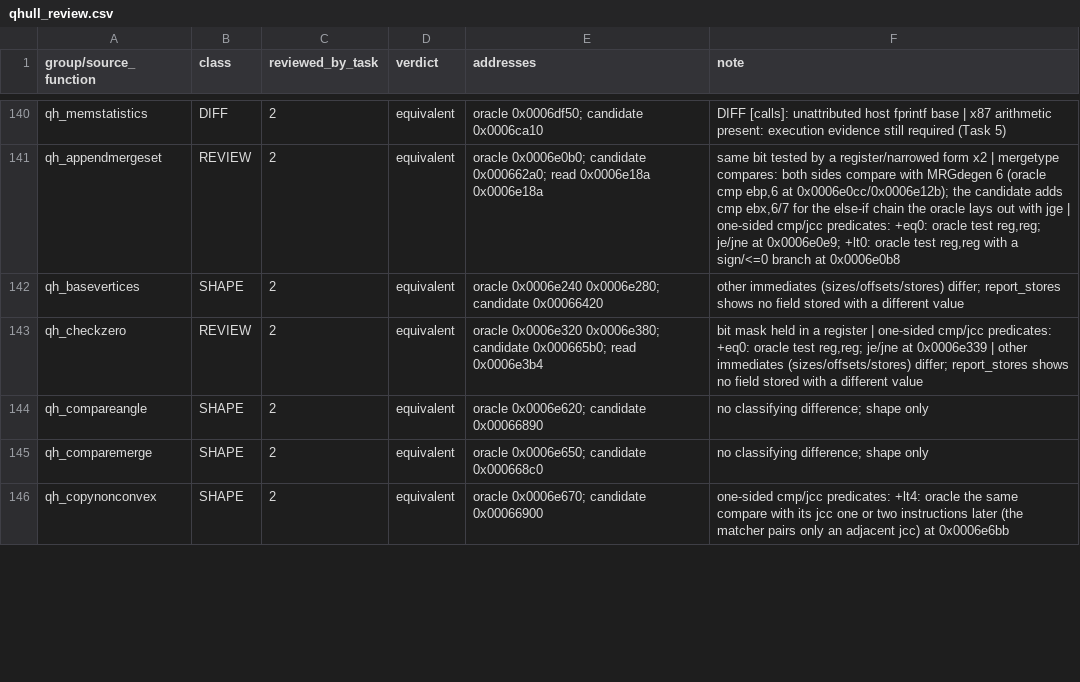
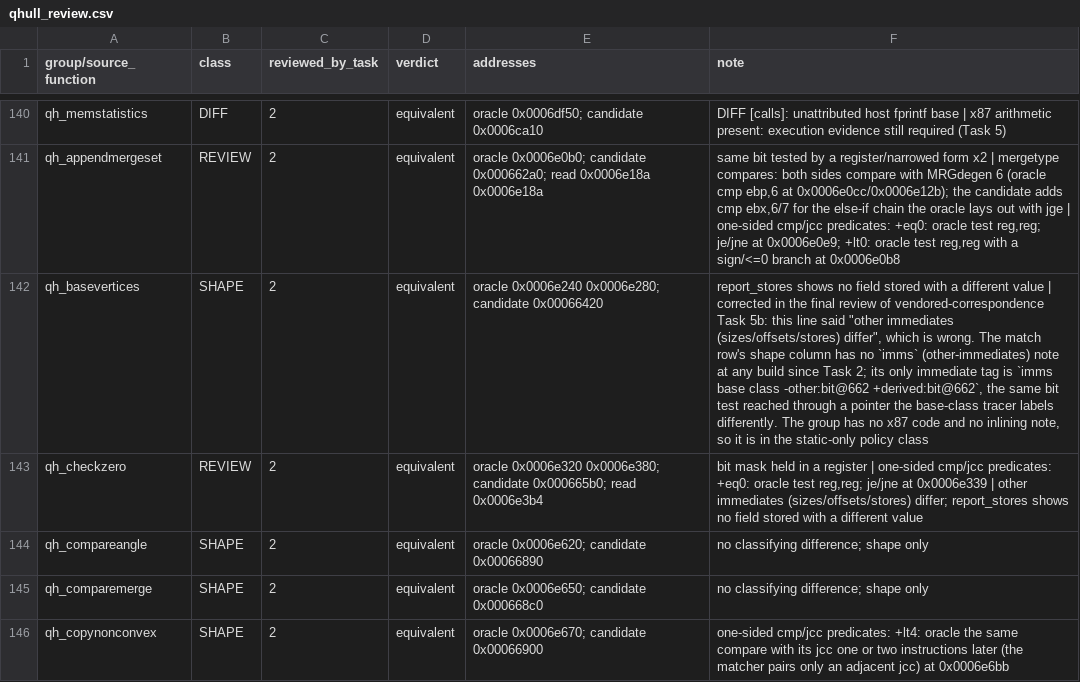
Before and after one commit to raynorpat/Novodex, a CSV file: docs/reconstruction/novodex-physics/evidence/phase4-third-party-map/qhull_review.csv, drawn as a sheet; only a part is shown, gaps mark what is left out; the diff names each change by its address in the sheet, - before the commit and + after, or states it on an @@ line.

```diff
--- a/docs/reconstruction/novodex-physics/evidence/phase4-third-party-map/qhull_review.csv
+++ b/docs/reconstruction/novodex-physics/evidence/phase4-third-party-map/qhull_review.csv
-F142 (note): other immediates (sizes/offsets/stores) differ; report_stores shows no field stored with a different value
+F142 (note): report_stores shows no field stored with a different value | corrected in the final review of vendored-correspondence Task 5b: this line said "other immediates (sizes/offsets/stores) differ", which is wrong. The match row's shape column has no `imms` (other-immediates) note at any build since Task 2; its only immediate tag is `imms base class -other:bit@662 +derived:bit@662`, the same bit test reached through a pointer the base-class tracer labels differently. The group has no x87 code and no inlining note, so it is in the static-only policy class
```
Also changed, not shown: 7 other files.
